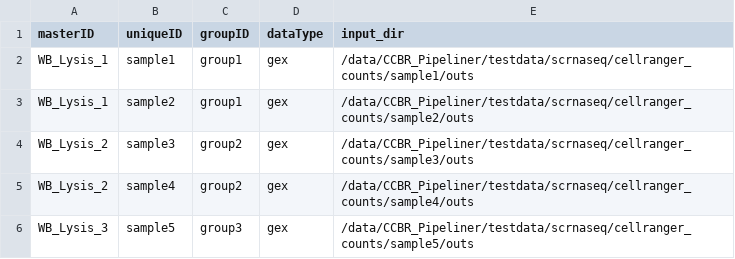
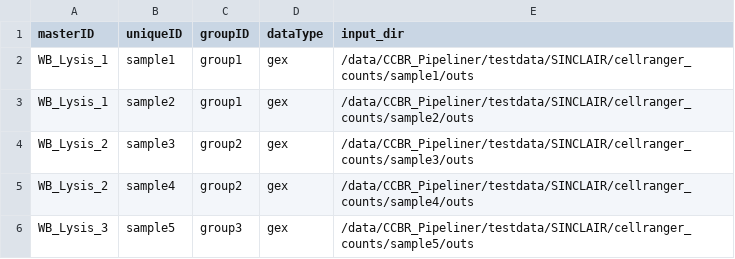
Before and after one commit to abcsFrederick/SINCLAIR, a CSV file: assets/input_manifest_cellranger.csv, drawn as a sheet.

```diff
--- a/assets/input_manifest_cellranger.csv
+++ b/assets/input_manifest_cellranger.csv
@@ -1,6 +1,6 @@
 masterID,uniqueID,groupID,dataType,input_dir
-WB_Lysis_1,sample1,group1,gex,/data/CCBR_Pipeliner/testdata/scrnaseq/cellranger_counts/sample1/outs
-WB_Lysis_1,sample2,group1,gex,/data/CCBR_Pipeliner/testdata/scrnaseq/cellranger_counts/sample2/outs
-WB_Lysis_2,sample3,group2,gex,/data/CCBR_Pipeliner/testdata/scrnaseq/cellranger_counts/sample3/outs
-WB_Lysis_2,sample4,group2,gex,/data/CCBR_Pipeliner/testdata/scrnaseq/cellranger_counts/sample4/outs
-WB_Lysis_3,sample5,group3,gex,/data/CCBR_Pipeliner/testdata/scrnaseq/cellranger_counts/sample5/outs
+WB_Lysis_1,sample1,group1,gex,/data/CCBR_Pipeliner/testdata/SINCLAIR/cellranger_counts/sample1/outs
+WB_Lysis_1,sample2,group1,gex,/data/CCBR_Pipeliner/testdata/SINCLAIR/cellranger_counts/sample2/outs
+WB_Lysis_2,sample3,group2,gex,/data/CCBR_Pipeliner/testdata/SINCLAIR/cellranger_counts/sample3/outs
+WB_Lysis_2,sample4,group2,gex,/data/CCBR_Pipeliner/testdata/SINCLAIR/cellranger_counts/sample4/outs
+WB_Lysis_3,sample5,group3,gex,/data/CCBR_Pipeliner/testdata/SINCLAIR/cellranger_counts/sample5/outs
```
Also changed, not shown: assets/input_manifest.csv.
